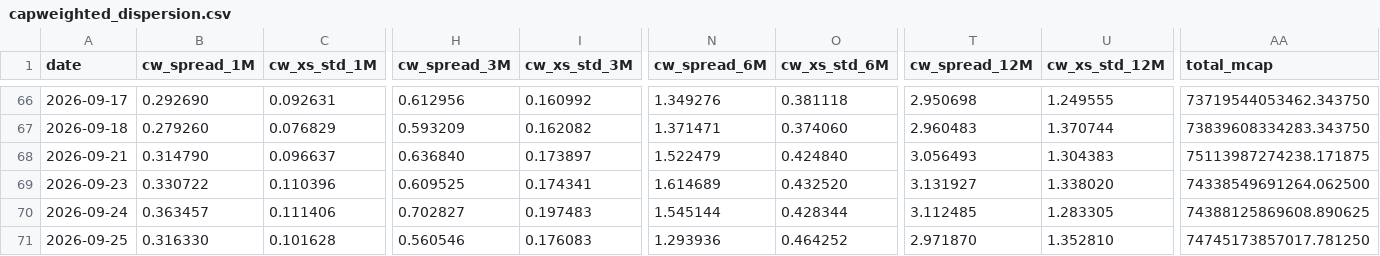
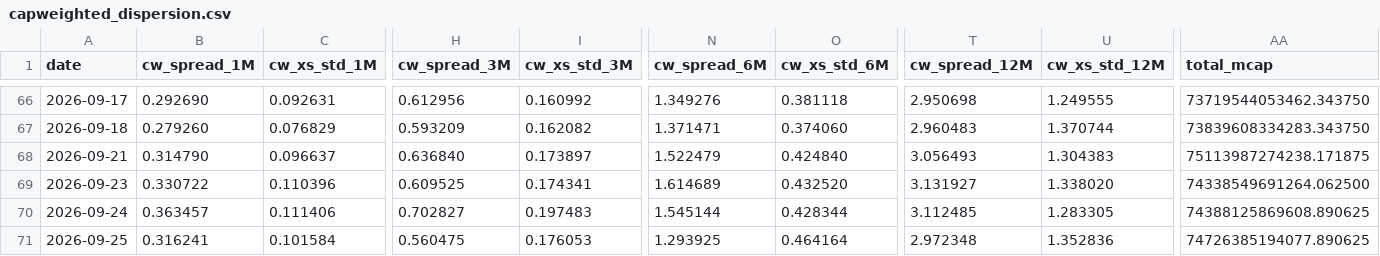
Before and after one commit to vpansare1/sp500-dispersion, a CSV file: data/capweighted_dispersion.csv, drawn as a sheet; only a part is shown, gaps mark what is left out; the diff names each change by its address in the sheet, - before the commit and + after, or states it on an @@ line.

```diff
--- a/data/capweighted_dispersion.csv
+++ b/data/capweighted_dispersion.csv
-B71 (cw_spread_1M): 0.316330
+B71 (cw_spread_1M): 0.316241
-C71 (cw_xs_std_1M): 0.101628
+C71 (cw_xs_std_1M): 0.101584
-H71 (cw_spread_3M): 0.560546
+H71 (cw_spread_3M): 0.560475
-I71 (cw_xs_std_3M): 0.176083
+I71 (cw_xs_std_3M): 0.176053
-N71 (cw_spread_6M): 1.293936
+N71 (cw_spread_6M): 1.293925
-O71 (cw_xs_std_6M): 0.464252
+O71 (cw_xs_std_6M): 0.464164
-T71 (cw_spread_12M): 2.971870
+T71 (cw_spread_12M): 2.972348
-U71 (cw_xs_std_12M): 1.352810
+U71 (cw_xs_std_12M): 1.352836
-AA71 (total_mcap): 74745173857017.781250
+AA71 (total_mcap): 74726385194077.890625
```
Also changed, not shown: 10 other files.
